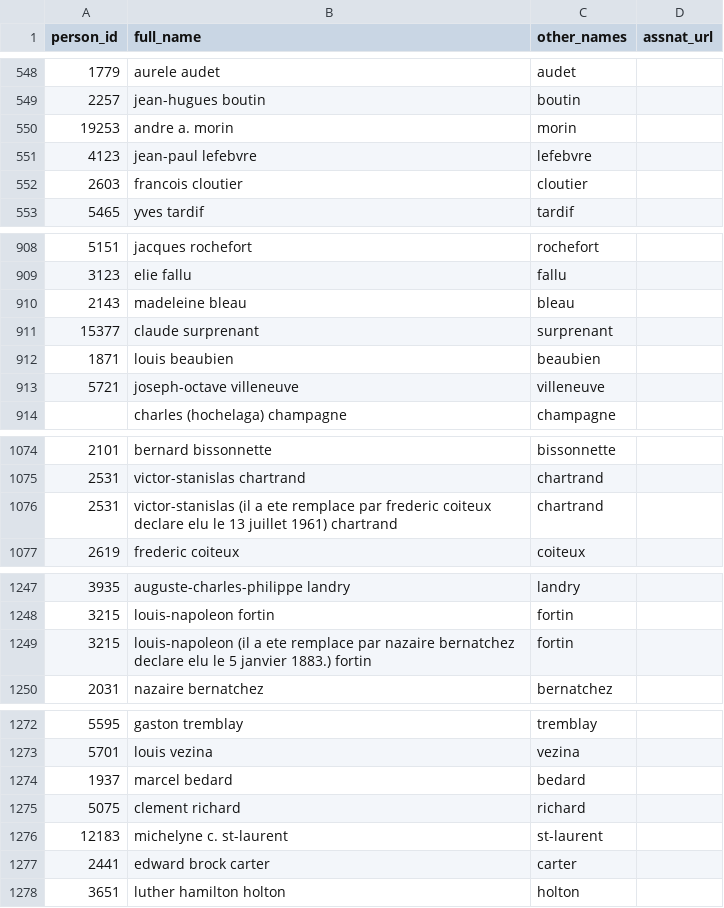
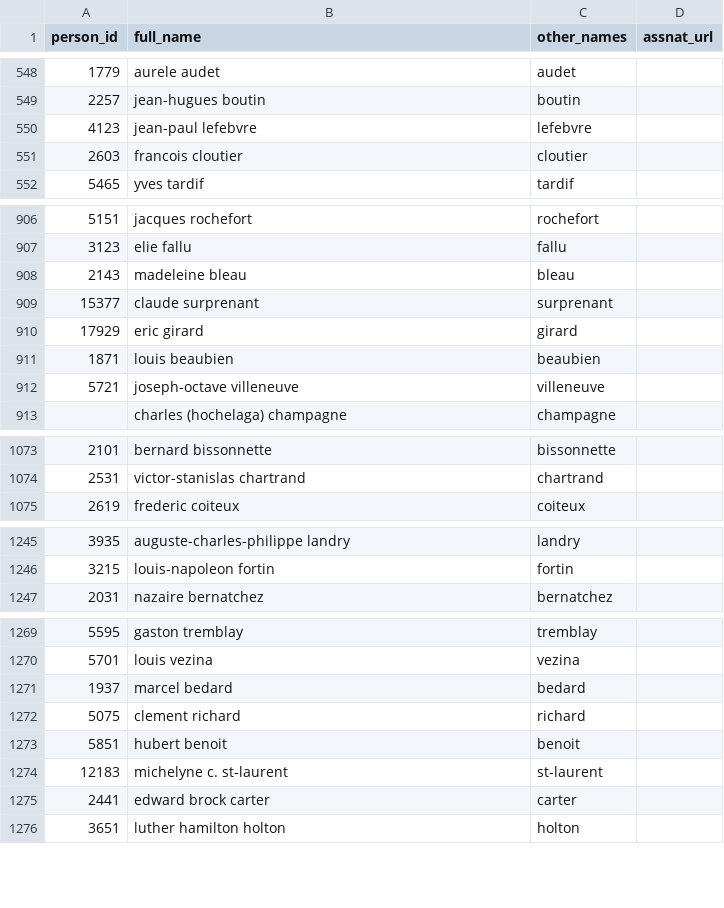
Before and after one commit to ellipse-science/pplmatch, a CSV file: inst/extdata/persons_qc.csv, drawn as a sheet; only a part is shown, gaps mark what is left out; the diff covers the shown part only.

Commit message:
Separate the two Éric Girard, date Parizeau, and model the 34th legislature
Three residuals closed, and all three turned out to have a source — none needed
a judgement call.

TWO PEOPLE, ONE NAME. assnat_ids_qc.json is indexed by NAME, so both Éric Girard
received id 17957 and a single person appeared to hold Groulx AND Lac-Saint-Jean
at once. The per-riding history is indexed by SEAT and gives 17929 for Groulx,
17957 for Lac-Saint-Jean — the seat disambiguates what the name cannot. The
roster's own suffix convention ("eric girard2") is stripped before comparison so
the two spellings meet, and the seat then decides which person is meant.

Splitting them exposed a second defect: 17929 entered the mandates while
persons_qc still deduplicated by name, so the id existed in one table and not
the other — a foreign key pointing nowhere, which downstream means a member with
no name, which means speech that cannot be matched. Persons are now deduplicated
by id as well, and an invariant refuses any mandate whose person is unknown.

PARIZEAU WAS DATED ALL ALONG. The ANQ writes "démissionne le 29-01-96" — a
TWO-DIGIT year, which the adjudication pattern required to be four. Exactly two
remarks in the whole directory use the short form, and they belonged to two of
the cases we could not settle: Jacques Parizeau and Liza Frulla. He announced on
1995-10-31, the day after the referendum, and left the seat on 1996-01-29, the
day Bouchard was sworn in. Announcement and departure, once again, are two
different facts.

THE 34TH LEGISLATURE NOW HAS BOUNDS. 1989-09-25 to 1994-07-24 — the dissolution
date comes from the chronology itself ("Dissolution de la 34e législature et
décret pour tenir des élections générales le 12 septembre 1994"), so neither
bound is guessed. The February 1994 by-elections in Bonaventure and Shefford
stop being discarded, and the per-riding history fills 123 seats for 1989.

disputed 11 -> 9, mandates 1221 -> 1348, 0 invariant violations across five
rules, 125/125 seats, 0 party divergences. Eight suites, 133 assertions.

The legislature test expected 1990-01-01 to map to nothing; it now maps to the
34th, which is the point. Updated, with a date that genuinely precedes the model.

Assisté par : Claude Code (Sonnet 5)

```diff
--- a/inst/extdata/persons_qc.csv
+++ b/inst/extdata/persons_qc.csv
@@ -549,3 +549,2 @@ person_id,full_name,other_names,assnat_url
 2257,jean-hugues boutin,boutin,
-19253,andre a. morin,morin,
 4123,jean-paul lefebvre,lefebvre,
@@ -911,2 +909,3 @@ person_id,full_name,other_names,assnat_url
 15377,claude surprenant,surprenant,
+17929,eric girard,girard,
 1871,louis beaubien,beaubien,
@@ -1075,3 +1074,2 @@ person_id,full_name,other_names,assnat_url
 2531,victor-stanislas chartrand,chartrand,
-2531,victor-stanislas (il a ete remplace par frederic coiteux declare elu le 13 juillet 1961) chartrand,chartrand,
 2619,frederic coiteux,coiteux,
@@ -1248,3 +1246,2 @@ person_id,full_name,other_names,assnat_url
 3215,louis-napoleon fortin,fortin,
-3215,louis-napoleon (il a ete remplace par nazaire bernatchez declare elu le 5 janvier 1883.) fortin,fortin,
 2031,nazaire bernatchez,bernatchez,
@@ -1275,2 +1272,3 @@ person_id,full_name,other_names,assnat_url
 5075,clement richard,richard,
+5851,hubert benoit,benoit,
 12183,michelyne c. st-laurent,st-laurent,
```
Also changed, not shown: 2 removed rows elsewhere in this file, 5 other files.
